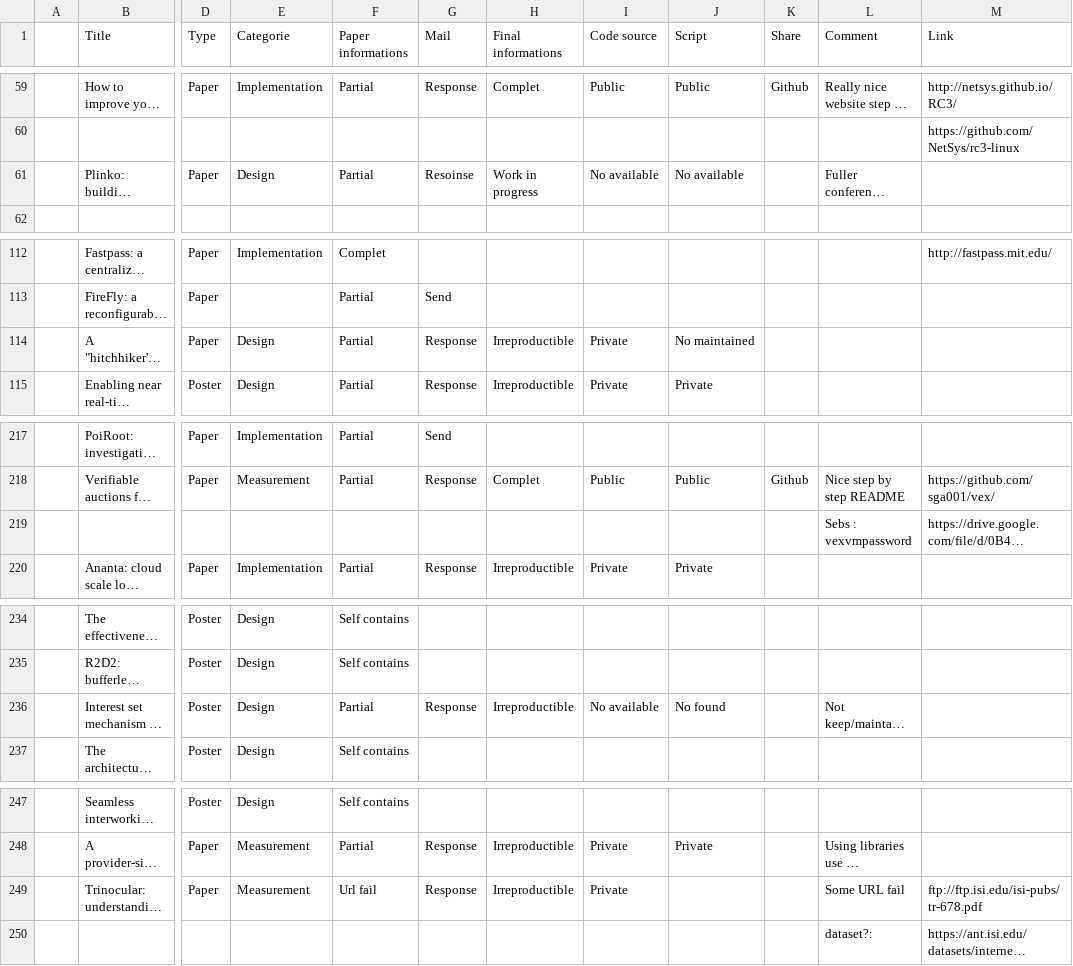
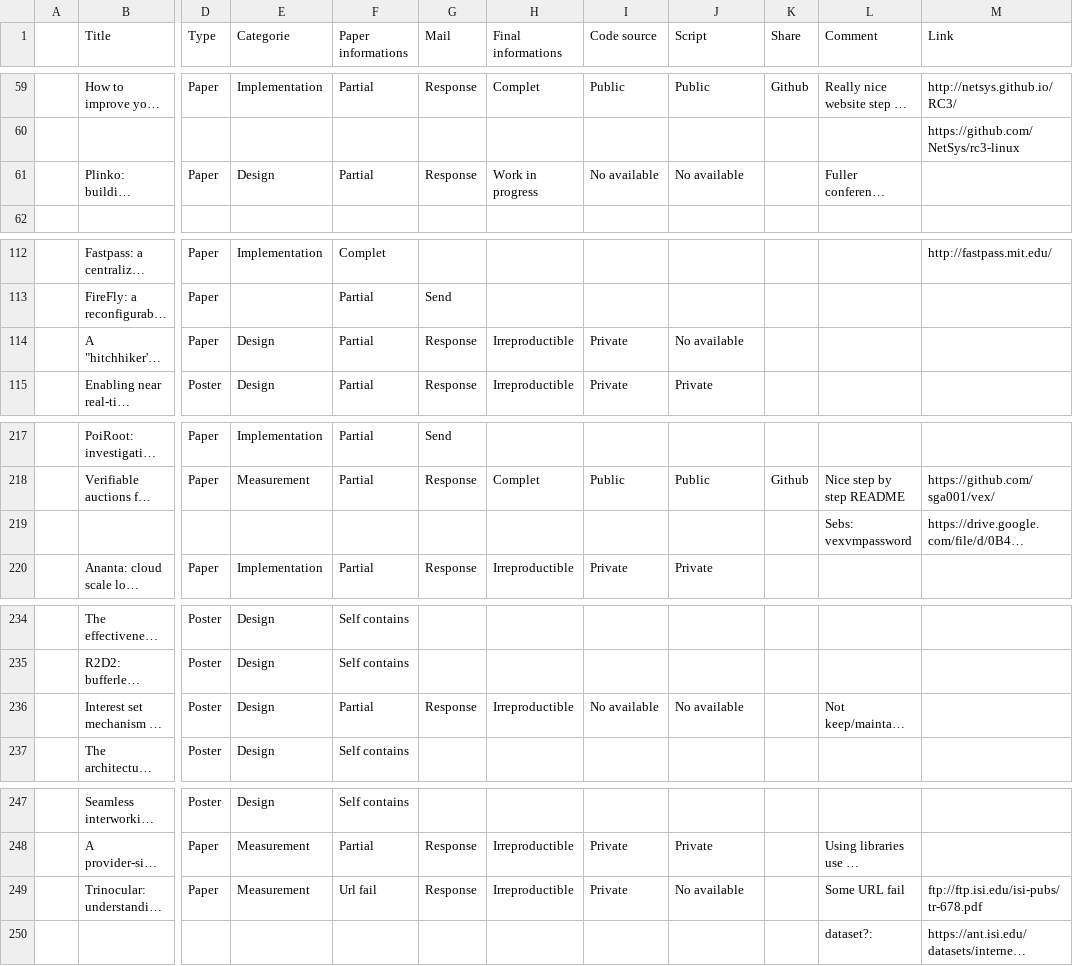
Before and after one commit to Nhoutain/Reproducibility, a CSV file: Analysis.csv, drawn as a sheet; only a part is shown, gaps mark what is left out; long unchanged cells end in …; the diff covers the shown part only; the diff names each change by its address in the sheet, - before the commit and + after, or states it on an @@ line.

```diff
--- a/Analysis.csv
+++ b/Analysis.csv
-G61 (Mail): Resoinse
+G61 (Mail): Response
-J114 (Script): No maintained
+J114 (Script): No available
-L219 (Comment): Sebs : vexvmpassword
+L219 (Comment): Sebs: vexvmpassword
-J236 (Script): No found
+J236 (Script): No available
-J249 (Script): (empty)
+J249 (Script): No available
```
Also changed, not shown: 34 edited cells elsewhere in this file, stat/final-result.csv, stat/global-result.csv, 6 other files.
